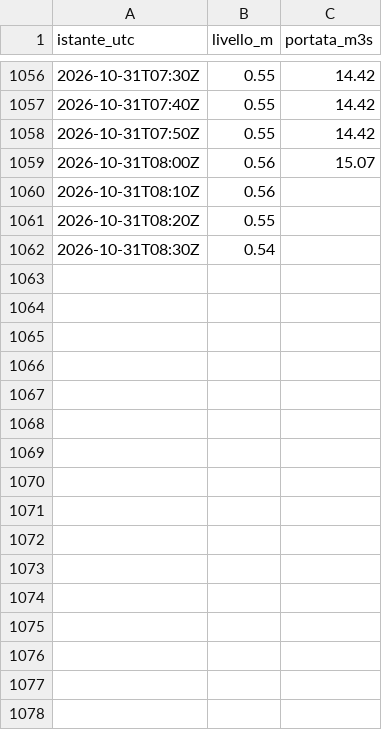
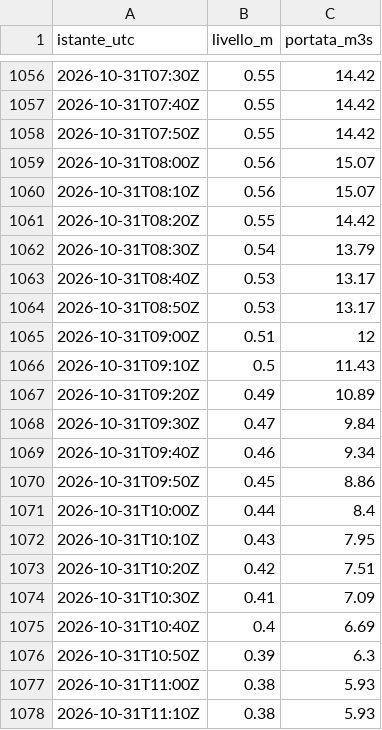
Before and after one commit to simone-9/idrometria-brenta-curtarolo, a CSV file: dati/300015468/2026-10.csv, drawn as a sheet; only a part is shown, gaps mark what is left out; the diff covers the shown part only.

```diff
--- a/dati/300015468/2026-10.csv
+++ b/dati/300015468/2026-10.csv
@@ -1059,4 +1059,20 @@ istante_utc,livello_m,portata_m3s
 2026-10-31T08:00Z,0.56,15.07
-2026-10-31T08:10Z,0.56,
-2026-10-31T08:20Z,0.55,
-2026-10-31T08:30Z,0.54,
+2026-10-31T08:10Z,0.56,15.07
+2026-10-31T08:20Z,0.55,14.42
+2026-10-31T08:30Z,0.54,13.79
+2026-10-31T08:40Z,0.53,13.17
+2026-10-31T08:50Z,0.53,13.17
+2026-10-31T09:00Z,0.51,12
+2026-10-31T09:10Z,0.5,11.43
+2026-10-31T09:20Z,0.49,10.89
+2026-10-31T09:30Z,0.47,9.84
+2026-10-31T09:40Z,0.46,9.34
+2026-10-31T09:50Z,0.45,8.86
+2026-10-31T10:00Z,0.44,8.4
+2026-10-31T10:10Z,0.43,7.95
+2026-10-31T10:20Z,0.42,7.51
+2026-10-31T10:30Z,0.41,7.09
+2026-10-31T10:40Z,0.4,6.69
+2026-10-31T10:50Z,0.39,6.3
+2026-10-31T11:00Z,0.38,5.93
+2026-10-31T11:10Z,0.38,5.93
```
Also changed, not shown: 17 added rows elsewhere in this file, dati/300005751/2026-10.csv, dati/300005777/2026-10.csv, 12 other files.
